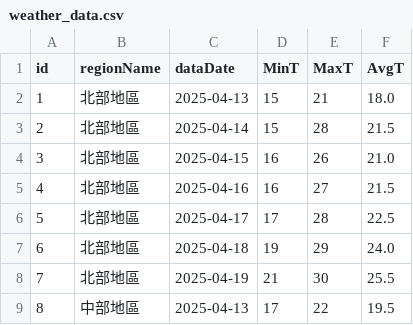
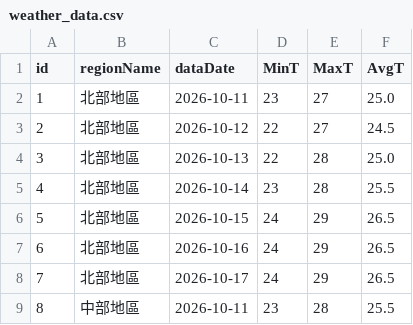
Before and after one commit to sudi811/1007_WeatherPage, a CSV file: weather_data.csv, drawn as a sheet; only a part is shown; the diff covers the shown part only.

Commit message:
feat: upgrade to real-time 7-day weather forecast (2026-10-11 onwards)

```diff
--- a/weather_data.csv
+++ b/weather_data.csv
@@ -1,9 +1,9 @@
 id,regionName,dataDate,MinT,MaxT,AvgT
-1,北部地區,2025-04-13,15,21,18.0
-2,北部地區,2025-04-14,15,28,21.5
-3,北部地區,2025-04-15,16,26,21.0
-4,北部地區,2025-04-16,16,27,21.5
-5,北部地區,2025-04-17,17,28,22.5
-6,北部地區,2025-04-18,19,29,24.0
-7,北部地區,2025-04-19,21,30,25.5
-8,中部地區,2025-04-13,17,22,19.5
+1,北部地區,2026-10-11,23,27,25.0
+2,北部地區,2026-10-12,22,27,24.5
+3,北部地區,2026-10-13,22,28,25.0
+4,北部地區,2026-10-14,23,28,25.5
+5,北部地區,2026-10-15,24,29,26.5
+6,北部地區,2026-10-16,24,29,26.5
+7,北部地區,2026-10-17,24,29,26.5
+8,中部地區,2026-10-11,23,28,25.5
```
Also changed, not shown: 134 edited cells elsewhere in this file, 2 other files.
